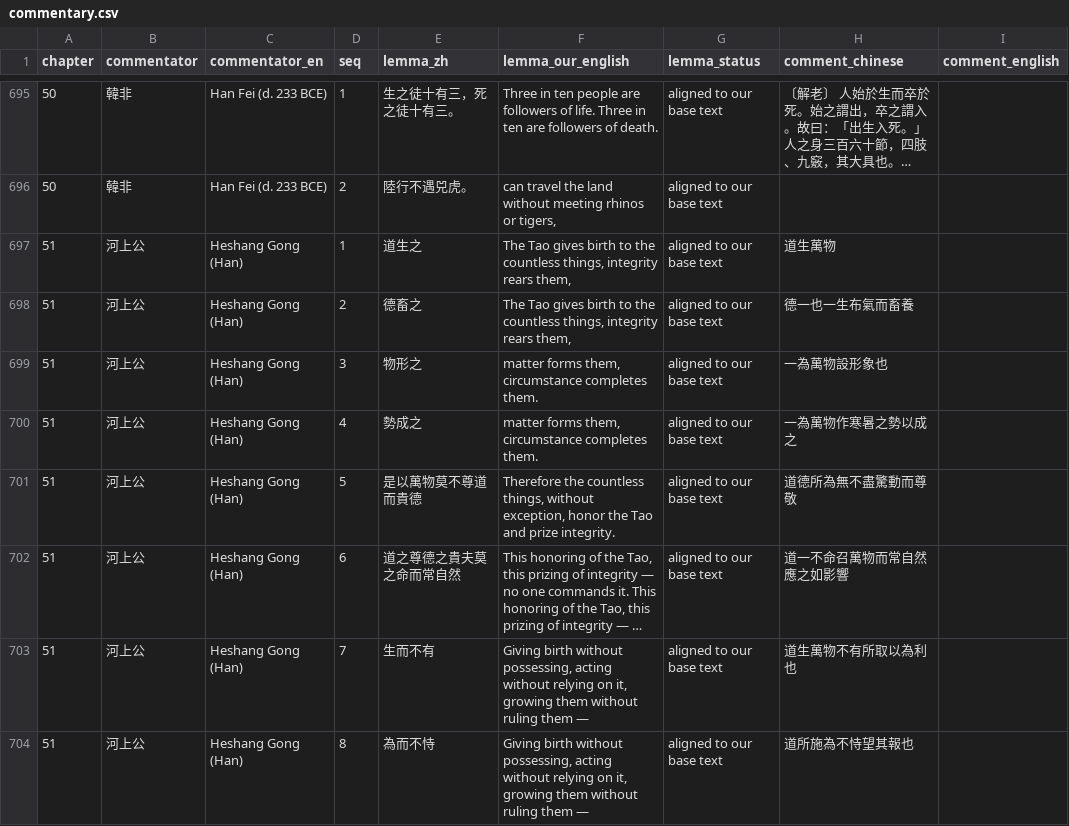
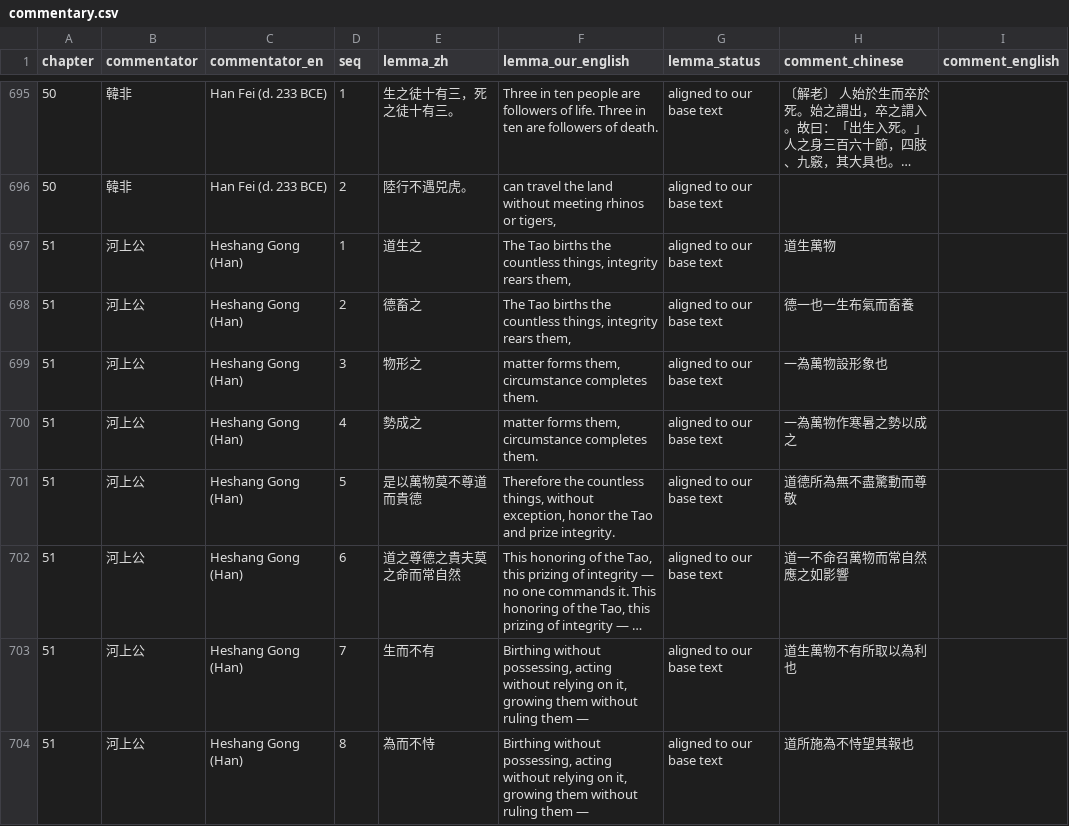
Before and after one commit to opencosmos-ai/taoteching, a CSV file: data/commentary.csv, drawn as a sheet; only a part is shown, gaps mark what is left out; long unchanged cells end in …; the diff covers the shown part only; the diff names each change by its address in the sheet, - before the commit and + after, or states it on an @@ line.

```diff
--- a/data/commentary.csv
+++ b/data/commentary.csv
-F697:F698 (lemma_our_english): The Tao gives birth to the countless…
+F697:F698 (lemma_our_english): The Tao births the countless…
-F703:F704 (lemma_our_english): Giving birth without possessing,…
+F703:F704 (lemma_our_english): Birthing without possessing,…
```
Also changed, not shown: 11 edited cells elsewhere in this file, data/chapters.csv, data/lines.csv, 16 other files.
